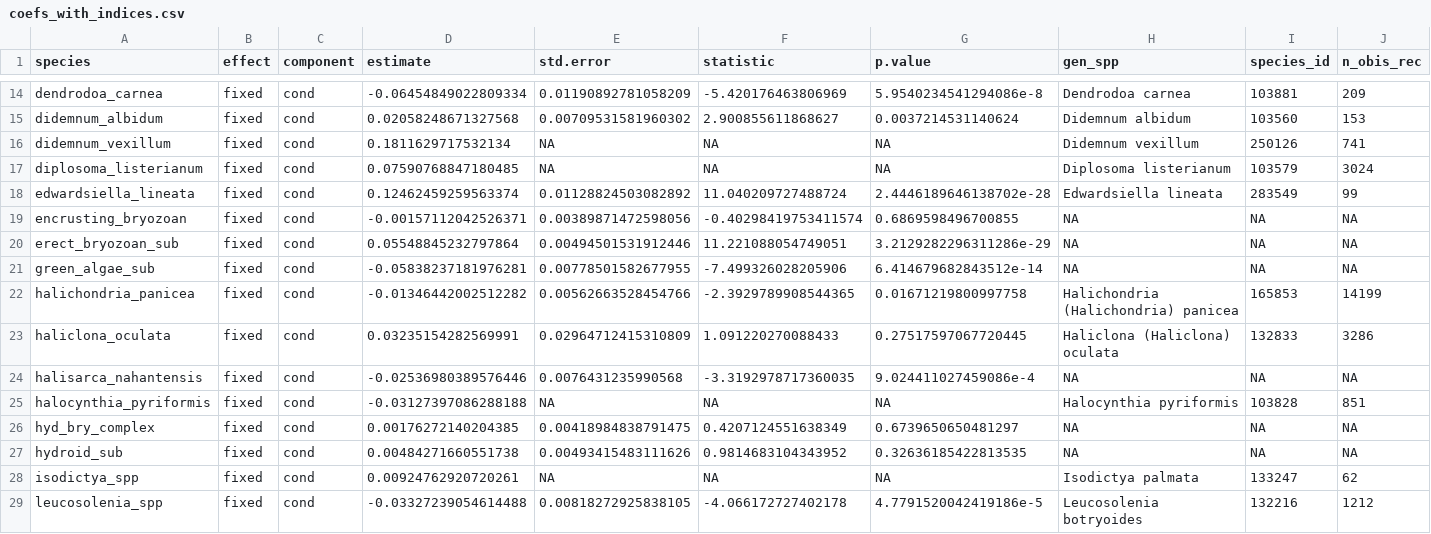
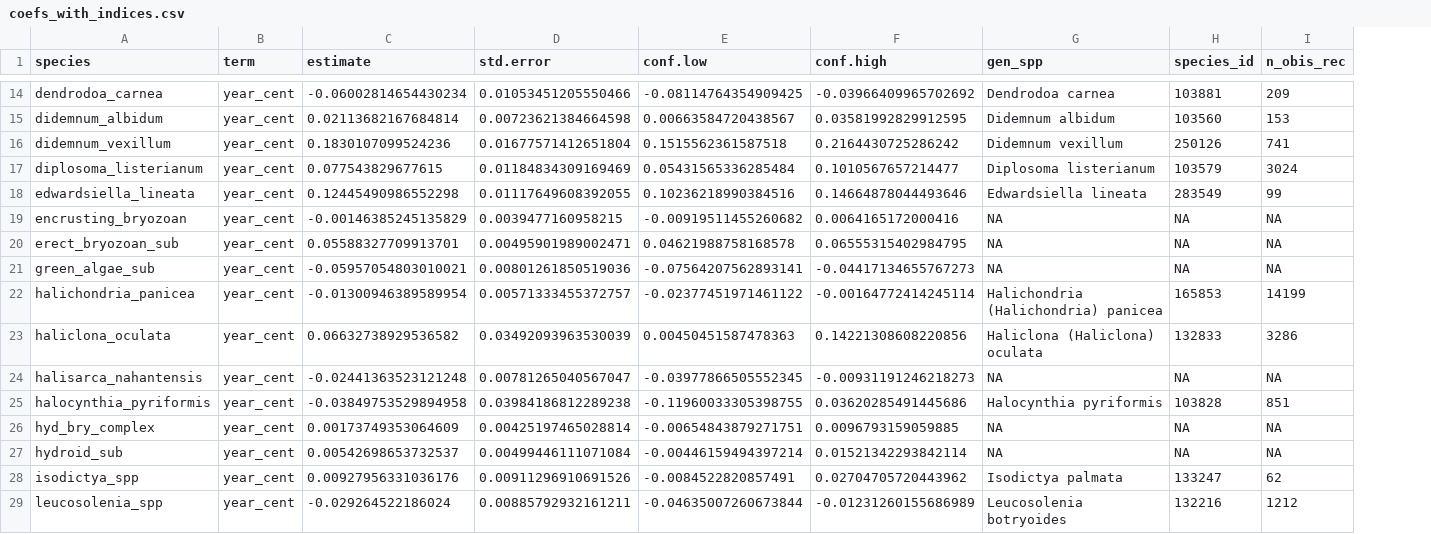
Before and after one commit to BAMcCollum/rock_wall_change_thermal_preference, a CSV file: data/coefs_with_indices.csv, drawn as a sheet; only a part is shown, gaps mark what is left out; removed rows and columns are numbered as before the commit, all else as after; the diff covers the shown part only; the diff names each change by its address in the sheet, - before the commit and + after, or states it on an @@ line.

```diff
--- a/data/coefs_with_indices.csv
+++ b/data/coefs_with_indices.csv
-column B (effect), rows 14-29: all fixed
-column C (component), rows 14-29: all cond
+column B (term), rows 14-29: all year_cent
-column F (statistic), rows 14-29: -5.420176463806969 | 2.900855611868627 | NA | NA | 11.040209727488724 | -0.40298419753411574 | 11.221088054749051 | -7.499326028205906 | -2.3929789908544365 | 1.091220270088433 | -3.3192978717360035 | NA | 0.4207124551638349 | 0.9814683104343952 | NA | -4.066172727402178
-column G (p.value), rows 14-29: 5.9540234541294086e-8 | 0.0037214531140624 | NA | NA | 2.4446189646138702e-28 | 0.6869598496700855 | 3.2129282296311286e-29 | 6.414679682843512e-14 | 0.01671219800997758 | 0.27517597067720445 | 9.024411027459086e-4 | NA | 0.6739650650481297 | 0.32636185422813535 | NA | 4.7791520042419186e-5
+column E (conf.low), rows 14-29: -0.08114764354909425 | 0.00663584720438567 | 0.1515562361587518 | 0.05431565336285484 | 0.10236218990384516 | -0.00919511455260682 | 0.04621988758168578 | -0.07564207562893141 | -0.02377451971461122 | 0.00450451587478363 | -0.03977866505552345 | -0.11960033305398755 | -0.00654843879271751 | -0.00446159494397214 | -0.0084522820857491 | -0.04635007260673844
+column F (conf.high), rows 14-29: -0.03966409965702692 | 0.03581992829912595 | 0.2164430725286242 | 0.1010567657214477 | 0.14664878044493646 | 0.0064165172000416 | 0.06555315402984795 | -0.04417134655767273 | -0.00164772414245114 | 0.14221308608220856 | -0.00931191246218273 | 0.03620285491445686 | 0.0096793159059885 | 0.01521342293842114 | 0.02704705720443962 | -0.01231260155686989
-C14 (estimate): -0.06454849022809334
+C14 (estimate): -0.06002814654430234
-D14 (std.error): 0.01190892781058209
+D14 (std.error): 0.01053451205550466
-C15 (estimate): 0.02058248671327568
+C15 (estimate): 0.02113682167684814
-D15 (std.error): 0.00709531581960302
+D15 (std.error): 0.00723621384664598
-C16 (estimate): 0.1811629717532134
+C16 (estimate): 0.1830107099524236
-D16 (std.error): NA
+D16 (std.error): 0.01677571412651804
-C17 (estimate): 0.07590768847180485
+C17 (estimate): 0.077543829677615
-D17 (std.error): NA
+D17 (std.error): 0.01184834309169469
-C18 (estimate): 0.12462459259563374
+C18 (estimate): 0.12445490986552298
-D18 (std.error): 0.01128824503082892
+D18 (std.error): 0.01117649608392055
-C19 (estimate): -0.00157112042526371
+C19 (estimate): -0.00146385245135829
-D19 (std.error): 0.00389871472598056
+D19 (std.error): 0.0039477160958215
-C20 (estimate): 0.05548845232797864
+C20 (estimate): 0.05588327709913701
-D20 (std.error): 0.00494501531912446
+D20 (std.error): 0.00495901989002471
-C21 (estimate): -0.05838237181976281
+C21 (estimate): -0.05957054803010021
-D21 (std.error): 0.00778501582677955
+D21 (std.error): 0.00801261850519036
-C22 (estimate): -0.01346442002512282
+C22 (estimate): -0.01300946389589954
-D22 (std.error): 0.00562663528454766
+D22 (std.error): 0.00571333455372757
-C23 (estimate): 0.03235154282569991
+C23 (estimate): 0.06632738929536582
-D23 (std.error): 0.02964712415310809
+D23 (std.error): 0.03492093963530039
-C24 (estimate): -0.02536980389576446
+C24 (estimate): -0.02441363523121248
-D24 (std.error): 0.0076431235990568
+D24 (std.error): 0.00781265040567047
-C25 (estimate): -0.03127397086288188
+C25 (estimate): -0.03849753529894958
-D25 (std.error): NA
+D25 (std.error): 0.03984186812289238
-C26 (estimate): 0.00176272140204385
+C26 (estimate): 0.00173749353064609
-D26 (std.error): 0.00418984838791475
+D26 (std.error): 0.00425197465028814
-C27 (estimate): 0.00484271660551738
+C27 (estimate): 0.00542698653732537
-D27 (std.error): 0.00493415483111626
+D27 (std.error): 0.00499446111071084
-C28 (estimate): 0.00924762920720261
+C28 (estimate): 0.00927956331036176
-D28 (std.error): NA
+D28 (std.error): 0.00911296910691526
-C29 (estimate): -0.03327239054614488
+C29 (estimate): -0.029264522186024
-D29 (std.error): 0.00818272925838105
+D29 (std.error): 0.00885792932161211
```
Also changed, not shown: 52 edited cells elsewhere in this file, 1 other file.
